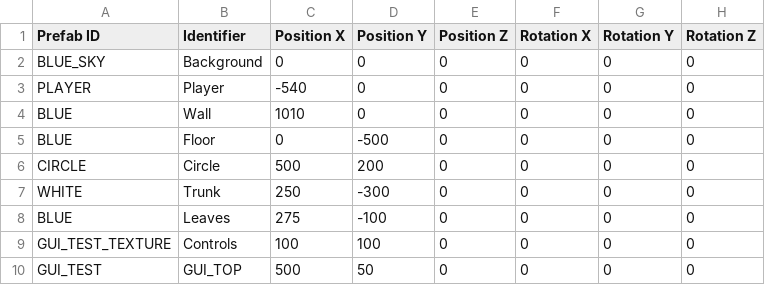
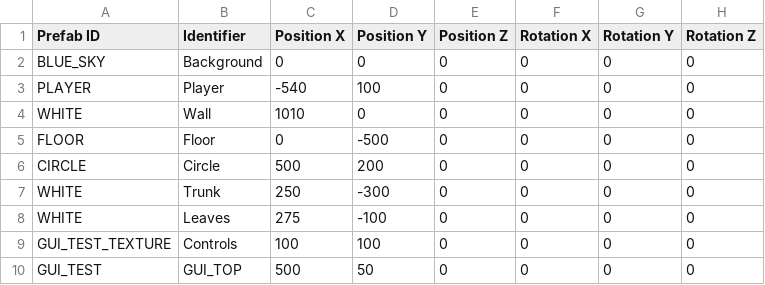
Before and after one commit to Silver1713/LittleMatchRepo, a CSV file: Sage/SageEngine/data/serialization/levels/level_1.csv, drawn as a sheet; only a part is shown; the diff names each change by its address in the sheet, - before the commit and + after, or states it on an @@ line.

Commit message:
prefabs json-ed
idk why the player always stuck in the ground. json parser difficult to get to work for level serialization

```diff
--- a/Sage/SageEngine/data/serialization/levels/level_1.csv
+++ b/Sage/SageEngine/data/serialization/levels/level_1.csv
-D3 (Position Y): 0
+D3 (Position Y): 100
-A4 (Prefab ID): BLUE
+A4 (Prefab ID): WHITE
-A5 (Prefab ID): BLUE
+A5 (Prefab ID): FLOOR
-A8 (Prefab ID): BLUE
+A8 (Prefab ID): WHITE
```
Also changed, not shown: 11 other files.
